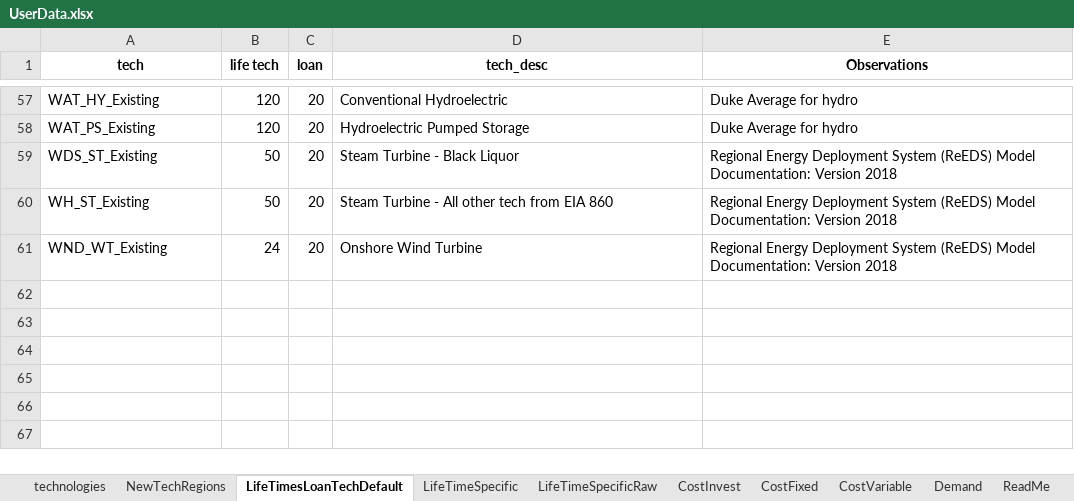
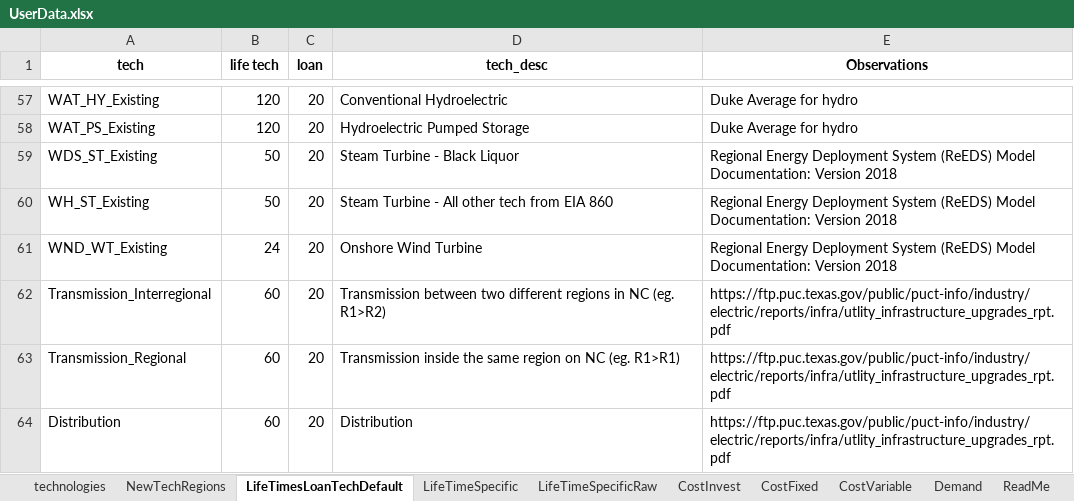
Before and after one commit to vaduraes/TemoaHurricane_V2, an Excel workbook: CreateBaseDeck/ExcelUserData/UserData.xlsx, sheet LifeTimesLoanTechDefault, drawn as a sheet; only a part is shown, gaps mark what is left out; values as stored, in another font and other column widths than the file's, no borders; the diff names each change by its address in the sheet, - before the commit and + after, or states it on an @@ line.

Commit message:
Costs Transmission and Distribution

```diff
--- a/CreateBaseDeck/ExcelUserData/UserData.xlsx (sheet LifeTimesLoanTechDefault)
+++ b/CreateBaseDeck/ExcelUserData/UserData.xlsx (sheet LifeTimesLoanTechDefault)
+row 62: Transmission_Interregional | 60 | 20 | Transmission between two different regions in NC (eg. R1>R2) | https://ftp.puc.texas.gov/public/puct-info/industry/electric/reports/infra/utlity_infrastructure_upgrades_rpt.pdf
+row 63: Transmission_Regional | 60 | 20 | Transmission inside the same region on NC (eg. R1>R1) | https://ftp.puc.texas.gov/public/puct-info/industry/electric/reports/infra/utlity_infrastructure_upgrades_rpt.pdf
+row 64: Distribution | 60 | 20 | Distribution | https://ftp.puc.texas.gov/public/puct-info/industry/electric/reports/infra/utlity_infrastructure_upgrades_rpt.pdf
```
Also changed, not shown: sheet CostInvest, sheet CostVariable, sheet CostFixed, sheet TransmissionCalculations, sheet NewTechRegions, sheet technologies, other sheet tabs, CreateBaseDeck/ExcelUserData/Temporary_ToHelpBuildDecks/TMP_ExistingCapacity_UniqueTechNameLv1.xlsx, CreateBaseDeck/ExcelUserData/Temporary_ToHelpBuildDecks/TMP_ExistingCapacity_UniqueTechNameLv2.xlsx, 4 other files.
